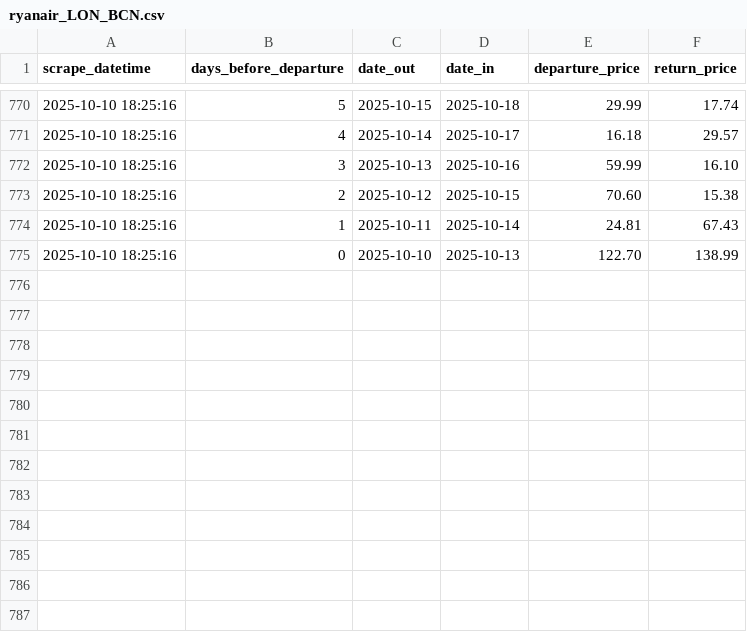
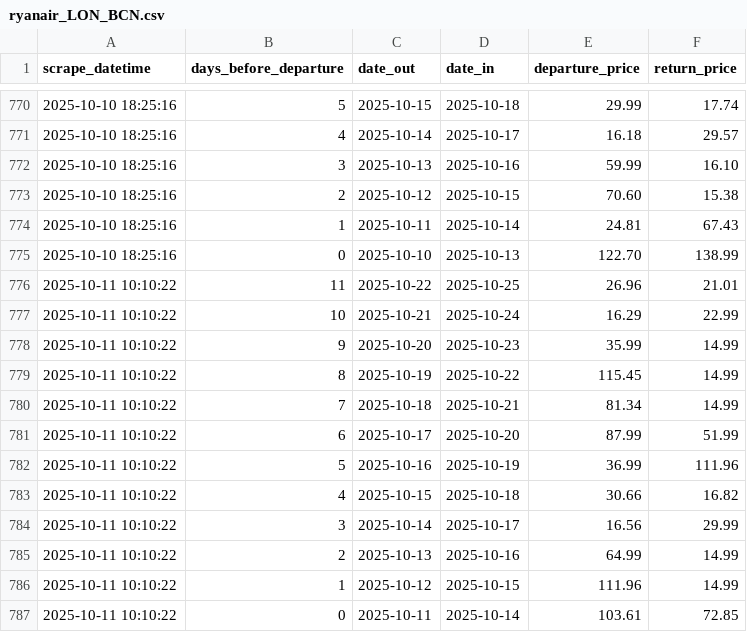
Before and after one commit to FraneCal/Ryanair-Scraper-DaaS, a CSV file: ryanair_LON_BCN.csv, drawn as a sheet; only a part is shown, gaps mark what is left out; the diff names each change by its address in the sheet, - before the commit and + after, or states it on an @@ line.

```diff
--- a/ryanair_LON_BCN.csv
+++ b/ryanair_LON_BCN.csv
+row 776: 2025-10-11 10:10:22 | 11 | 2025-10-22 | 2025-10-25 | 26.96 | 21.01
+row 777: 2025-10-11 10:10:22 | 10 | 2025-10-21 | 2025-10-24 | 16.29 | 22.99
+row 778: 2025-10-11 10:10:22 | 9 | 2025-10-20 | 2025-10-23 | 35.99 | 14.99
+row 779: 2025-10-11 10:10:22 | 8 | 2025-10-19 | 2025-10-22 | 115.45 | 14.99
+row 780: 2025-10-11 10:10:22 | 7 | 2025-10-18 | 2025-10-21 | 81.34 | 14.99
+row 781: 2025-10-11 10:10:22 | 6 | 2025-10-17 | 2025-10-20 | 87.99 | 51.99
+row 782: 2025-10-11 10:10:22 | 5 | 2025-10-16 | 2025-10-19 | 36.99 | 111.96
+row 783: 2025-10-11 10:10:22 | 4 | 2025-10-15 | 2025-10-18 | 30.66 | 16.82
+row 784: 2025-10-11 10:10:22 | 3 | 2025-10-14 | 2025-10-17 | 16.56 | 29.99
+row 785: 2025-10-11 10:10:22 | 2 | 2025-10-13 | 2025-10-16 | 64.99 | 14.99
+row 786: 2025-10-11 10:10:22 | 1 | 2025-10-12 | 2025-10-15 | 111.96 | 14.99
+row 787: 2025-10-11 10:10:22 | 0 | 2025-10-11 | 2025-10-14 | 103.61 | 72.85
```
Also changed, not shown: 1 other file.
